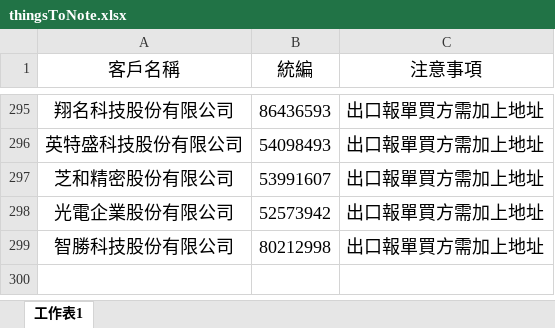
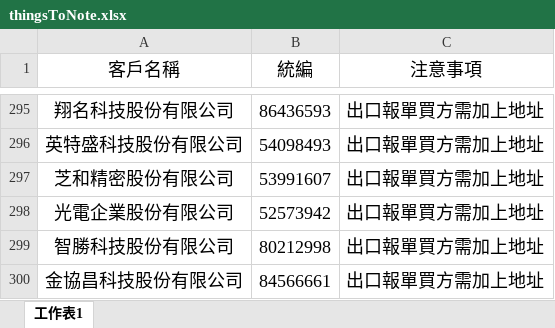
Before and after one commit to liyijung/Export-declaration, an Excel workbook: thingsToNote.xlsx, sheet 工作表1, drawn as a sheet; only a part is shown, gaps mark what is left out; values as stored, in another font and other column widths than the file's, no borders; conditional formats not drawn; the diff names each change by its address in the sheet, - before the commit and + after, or states it on an @@ line.

Commit message:
Add files via upload

```diff
--- a/thingsToNote.xlsx (sheet 工作表1)
+++ b/thingsToNote.xlsx (sheet 工作表1)
+row 300: 金協昌科技股份有限公司 | 84566661 | 出口報單買方需加上地址
```
